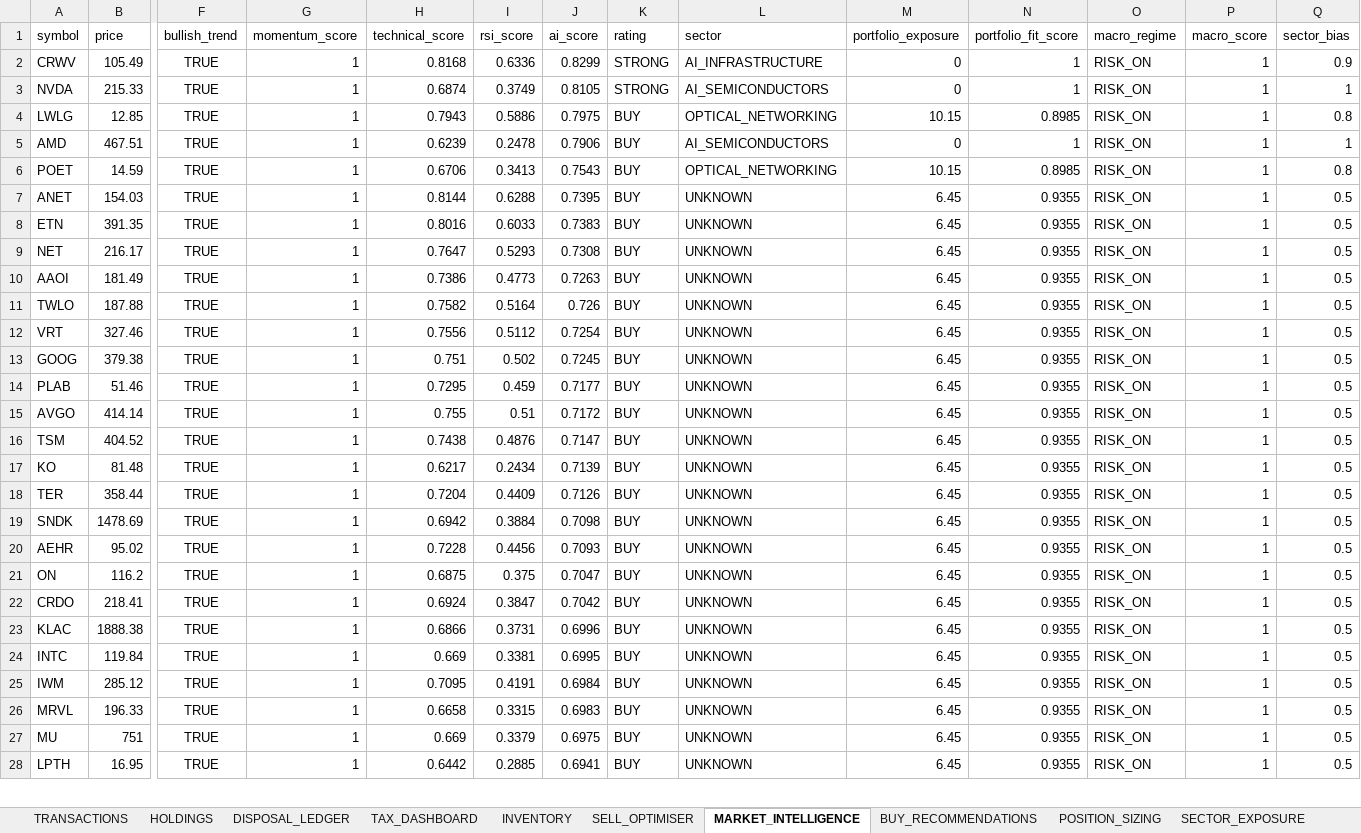
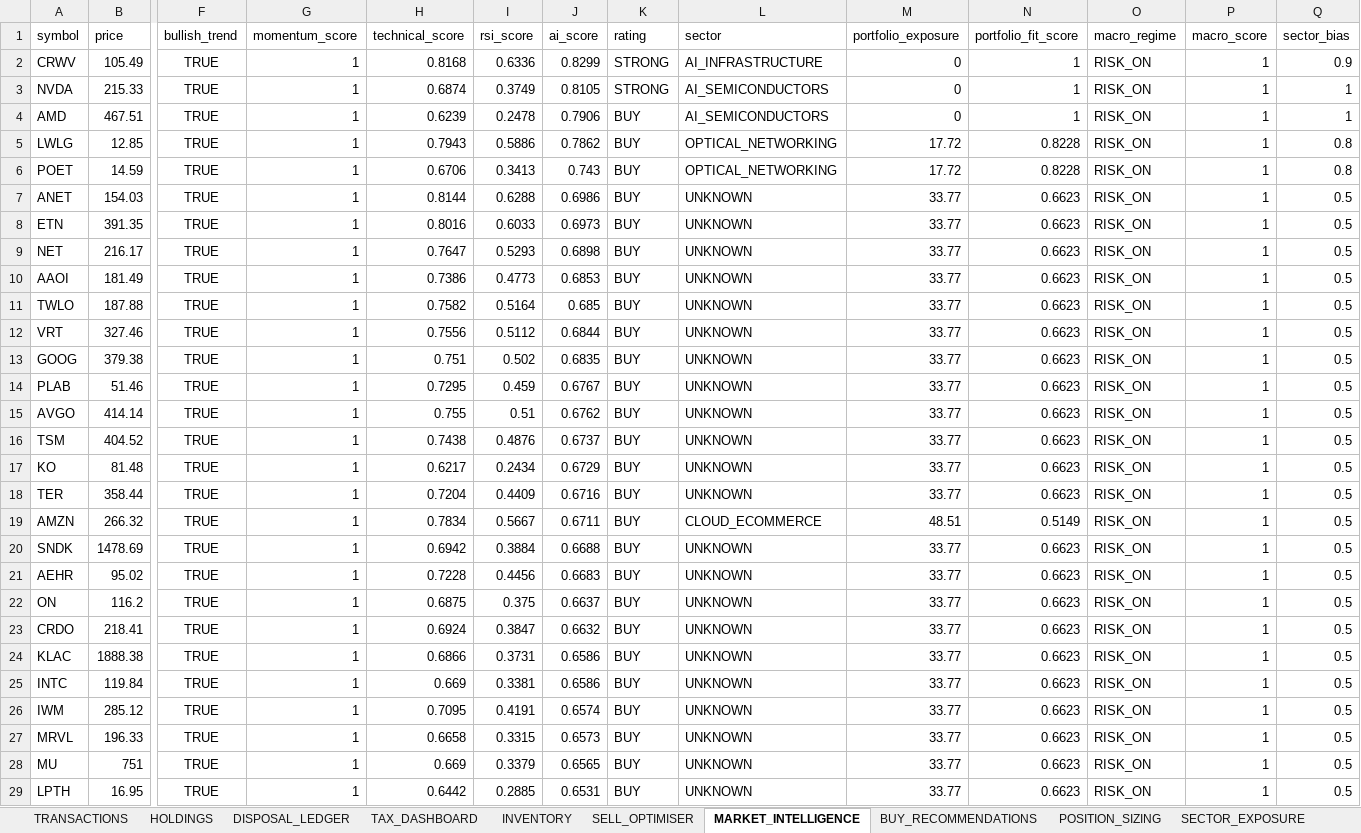
Before and after one commit to husainnatha/tradingsystem, an Excel workbook: data/exports/dev-portfolio_intelligence.xlsx, sheet MARKET_INTELLIGENCE, drawn as a sheet; only a part is shown, gaps mark what is left out; values as stored, in another font and other column widths than the file's, no borders; removed rows and columns are numbered as before the commit, all else as after; rows hold the shown columns only; the diff covers the shown part only; the diff names each change by its address in the sheet, - before the commit and + after, or states it on an @@ line.

```diff
--- a/data/exports/dev-portfolio_intelligence.xlsx (sheet MARKET_INTELLIGENCE)
+++ b/data/exports/dev-portfolio_intelligence.xlsx (sheet MARKET_INTELLIGENCE)
-row 4: LWLG | 12.85 | TRUE | 1 | 0.7943 | 0.5886 | 0.7975 | BUY | OPTICAL_NETWORKING | 10.15 | 0.8985 | RISK_ON | 1 | 0.8
+row 5: LWLG | 12.85 | TRUE | 1 | 0.7943 | 0.5886 | 0.7862 | BUY | OPTICAL_NETWORKING | 17.72 | 0.8228 | RISK_ON | 1 | 0.8
-J6 (ai_score): 0.7543
+J6 (ai_score): 0.743
-M6 (portfolio_exposure): 10.15
+M6 (portfolio_exposure): 17.72
-N6 (portfolio_fit_score): 0.8985
+N6 (portfolio_fit_score): 0.8228
-J7 (ai_score): 0.7395
+J7 (ai_score): 0.6986
-M7:M18 (portfolio_exposure): 6.45
+M7:M18 (portfolio_exposure): 33.77
-N7:N18 (portfolio_fit_score): 0.9355
+N7:N18 (portfolio_fit_score): 0.6623
-J8 (ai_score): 0.7383
+J8 (ai_score): 0.6973
-J9 (ai_score): 0.7308
+J9 (ai_score): 0.6898
-J10 (ai_score): 0.7263
+J10 (ai_score): 0.6853
-J11 (ai_score): 0.726
+J11 (ai_score): 0.685
-J12 (ai_score): 0.7254
+J12 (ai_score): 0.6844
-J13 (ai_score): 0.7245
+J13 (ai_score): 0.6835
-J14 (ai_score): 0.7177
+J14 (ai_score): 0.6767
-J15 (ai_score): 0.7172
+J15 (ai_score): 0.6762
-J16 (ai_score): 0.7147
+J16 (ai_score): 0.6737
-J17 (ai_score): 0.7139
+J17 (ai_score): 0.6729
-J18 (ai_score): 0.7126
+J18 (ai_score): 0.6716
+row 19: AMZN | 266.32 | TRUE | 1 | 0.7834 | 0.5667 | 0.6711 | BUY | CLOUD_ECOMMERCE | 48.51 | 0.5149 | RISK_ON | 1 | 0.5
-J20 (ai_score): 0.7098
+J20 (ai_score): 0.6688
-M20:M29 (portfolio_exposure): 6.45
+M20:M29 (portfolio_exposure): 33.77
-N20:N29 (portfolio_fit_score): 0.9355
+N20:N29 (portfolio_fit_score): 0.6623
-J21 (ai_score): 0.7093
+J21 (ai_score): 0.6683
-J22 (ai_score): 0.7047
+J22 (ai_score): 0.6637
-J23 (ai_score): 0.7042
+J23 (ai_score): 0.6632
-J24 (ai_score): 0.6996
+J24 (ai_score): 0.6586
-J25 (ai_score): 0.6995
+J25 (ai_score): 0.6586
-J26 (ai_score): 0.6984
+J26 (ai_score): 0.6574
-J27 (ai_score): 0.6983
+J27 (ai_score): 0.6573
-J28 (ai_score): 0.6975
+J28 (ai_score): 0.6565
-J29 (ai_score): 0.6941
+J29 (ai_score): 0.6531
```
Also changed, not shown: 6 added rows, 7 removed rows and 149 edited cells elsewhere in this sheet, sheet POSITION_SIZING, sheet BUY_RECOMMENDATIONS, sheet TRANSACTIONS, sheet INVENTORY, sheet DISPOSAL_LEDGER, sheet HOLDINGS, 4 more sheets, 5 other files.
